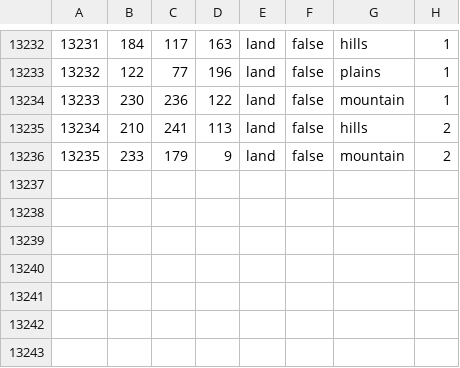
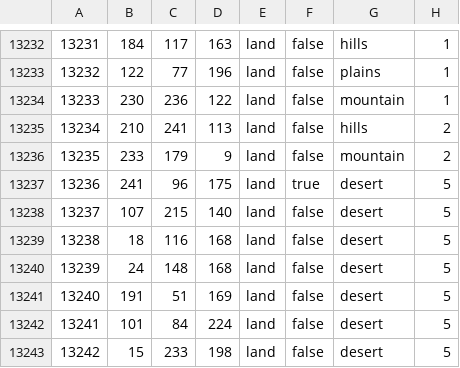
Before and after one commit to Frityet/NewDawnOverAfrika, a CSV file: map/definition.csv, drawn as a sheet; only a part is shown, gaps mark what is left out; the diff names each change by its address in the sheet, - before the commit and + after, or states it on an @@ line.

```diff
--- a/map/definition.csv
+++ b/map/definition.csv
+row 13237: 13236 | 241 | 96 | 175 | land | true | desert | 5
+row 13238: 13237 | 107 | 215 | 140 | land | false | desert | 5
+row 13239: 13238 | 18 | 116 | 168 | land | false | desert | 5
+row 13240: 13239 | 24 | 148 | 168 | land | false | desert | 5
+row 13241: 13240 | 191 | 51 | 169 | land | false | desert | 5
+row 13242: 13241 | 101 | 84 | 224 | land | false | desert | 5
+row 13243: 13242 | 15 | 233 | 198 | land | false | desert | 5
```
Also changed, not shown: 3 other files.
